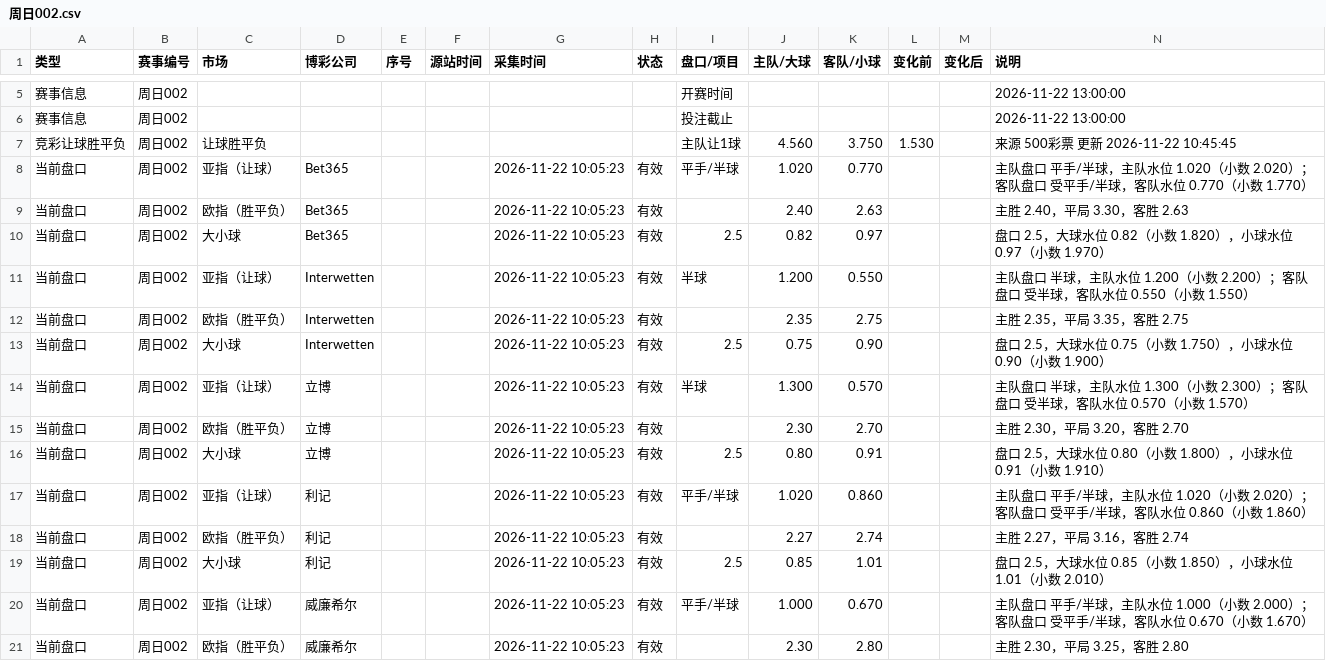
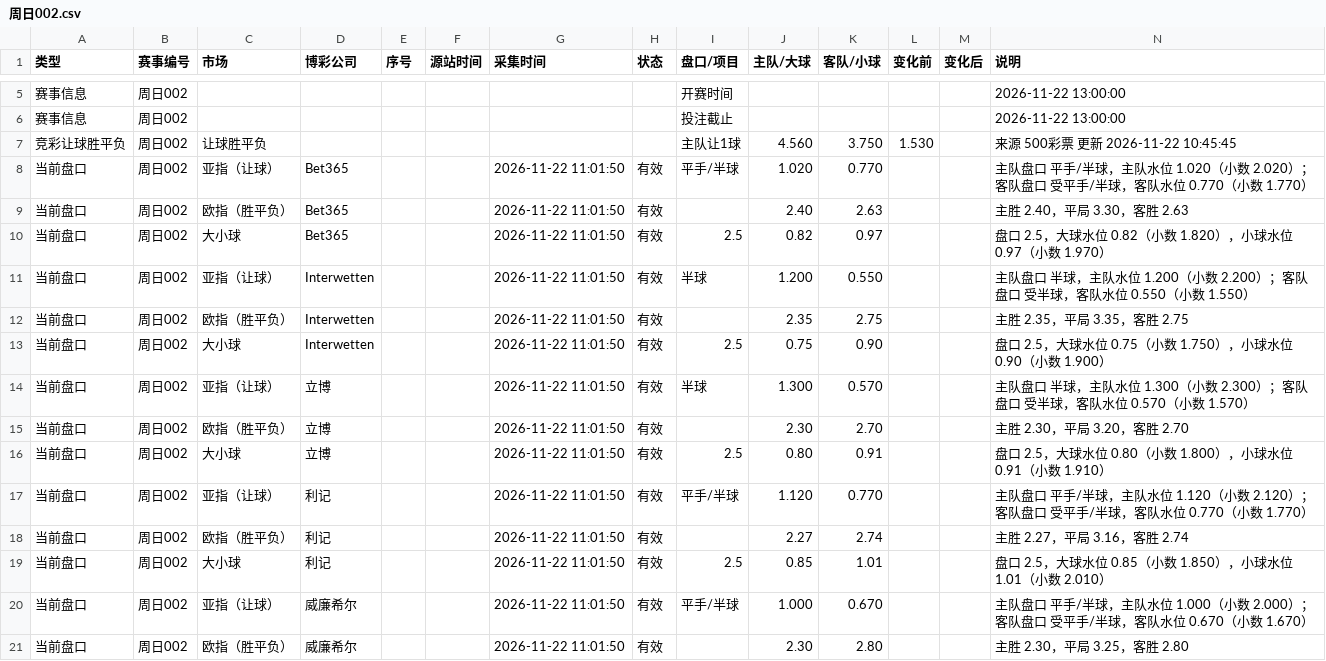
Before and after one commit to Jincheng-Z/jingcai-odds, a CSV file: events/周日002.csv, drawn as a sheet; only a part is shown, gaps mark what is left out; the diff covers the shown part only.

```diff
--- a/events/周日002.csv
+++ b/events/周日002.csv
@@ -7,15 +7,15 @@
 竞彩让球胜平负,周日002,让球胜平负,,,,,,主队让1球,4.560,3.750,1.530,,来源 500彩票 更新 2026-11-22 10:45:45
-当前盘口,周日002,亚指（让球）,Bet365,,,2026-11-22 10:05:23,有效,平手/半球,1.020,0.770,,,主队盘口 平手/半球，主队水位 1.020（小数 2.020）；客队盘口 受平手/半球，客队水位 0.770（小数 1.770）
-当前盘口,周日002,欧指（胜平负）,Bet365,,,2026-11-22 10:05:23,有效,,2.40,2.63,,,主胜 2.40，平局 3.30，客胜 2.63
-当前盘口,周日002,大小球,Bet365,,,2026-11-22 10:05:23,有效,2.5,0.82,0.97,,,盘口 2.5，大球水位 0.82（小数 1.820），小球水位 0.97（小数 1.970）
-当前盘口,周日002,亚指（让球）,Interwetten,,,2026-11-22 10:05:23,有效,半球,1.200,0.550,,,主队盘口 半球，主队水位 1.200（小数 2.200）；客队盘口 受半球，客队水位 0.550（小数 1.550）
-当前盘口,周日002,欧指（胜平负）,Interwetten,,,2026-11-22 10:05:23,有效,,2.35,2.75,,,主胜 2.35，平局 3.35，客胜 2.75
-当前盘口,周日002,大小球,Interwetten,,,2026-11-22 10:05:23,有效,2.5,0.75,0.90,,,盘口 2.5，大球水位 0.75（小数 1.750），小球水位 0.90（小数 1.900）
-当前盘口,周日002,亚指（让球）,立博,,,2026-11-22 10:05:23,有效,半球,1.300,0.570,,,主队盘口 半球，主队水位 1.300（小数 2.300）；客队盘口 受半球，客队水位 0.570（小数 1.570）
-当前盘口,周日002,欧指（胜平负）,立博,,,2026-11-22 10:05:23,有效,,2.30,2.70,,,主胜 2.30，平局 3.20，客胜 2.70
-当前盘口,周日002,大小球,立博,,,2026-11-22 10:05:23,有效,2.5,0.80,0.91,,,盘口 2.5，大球水位 0.80（小数 1.800），小球水位 0.91（小数 1.910）
-当前盘口,周日002,亚指（让球）,利记,,,2026-11-22 10:05:23,有效,平手/半球,1.020,0.860,,,主队盘口 平手/半球，主队水位 1.020（小数 2.020）；客队盘口 受平手/半球，客队水位 0.860（小数 1.860）
-当前盘口,周日002,欧指（胜平负）,利记,,,2026-11-22 10:05:23,有效,,2.27,2.74,,,主胜 2.27，平局 3.16，客胜 2.74
-当前盘口,周日002,大小球,利记,,,2026-11-22 10:05:23,有效,2.5,0.85,1.01,,,盘口 2.5，大球水位 0.85（小数 1.850），小球水位 1.01（小数 2.010）
-当前盘口,周日002,亚指（让球）,威廉希尔,,,2026-11-22 10:05:23,有效,平手/半球,1.000,0.670,,,主队盘口 平手/半球，主队水位 1.000（小数 2.000）；客队盘口 受平手/半球，客队水位 0.670（小数 1.670）
-当前盘口,周日002,欧指（胜平负）,威廉希尔,,,2026-11-22 10:05:23,有效,,2.30,2.80,,,主胜 2.30，平局 3.25，客胜 2.80
+当前盘口,周日002,亚指（让球）,Bet365,,,2026-11-22 11:01:50,有效,平手/半球,1.020,0.770,,,主队盘口 平手/半球，主队水位 1.020（小数 2.020）；客队盘口 受平手/半球，客队水位 0.770（小数 1.770）
+当前盘口,周日002,欧指（胜平负）,Bet365,,,2026-11-22 11:01:50,有效,,2.40,2.63,,,主胜 2.40，平局 3.30，客胜 2.63
+当前盘口,周日002,大小球,Bet365,,,2026-11-22 11:01:50,有效,2.5,0.82,0.97,,,盘口 2.5，大球水位 0.82（小数 1.820），小球水位 0.97（小数 1.970）
+当前盘口,周日002,亚指（让球）,Interwetten,,,2026-11-22 11:01:50,有效,半球,1.200,0.550,,,主队盘口 半球，主队水位 1.200（小数 2.200）；客队盘口 受半球，客队水位 0.550（小数 1.550）
+当前盘口,周日002,欧指（胜平负）,Interwetten,,,2026-11-22 11:01:50,有效,,2.35,2.75,,,主胜 2.35，平局 3.35，客胜 2.75
+当前盘口,周日002,大小球,Interwetten,,,2026-11-22 11:01:50,有效,2.5,0.75,0.90,,,盘口 2.5，大球水位 0.75（小数 1.750），小球水位 0.90（小数 1.900）
+当前盘口,周日002,亚指（让球）,立博,,,2026-11-22 11:01:50,有效,半球,1.300,0.570,,,主队盘口 半球，主队水位 1.300（小数 2.300）；客队盘口 受半球，客队水位 0.570（小数 1.570）
+当前盘口,周日002,欧指（胜平负）,立博,,,2026-11-22 11:01:50,有效,,2.30,2.70,,,主胜 2.30，平局 3.20，客胜 2.70
+当前盘口,周日002,大小球,立博,,,2026-11-22 11:01:50,有效,2.5,0.80,0.91,,,盘口 2.5，大球水位 0.80（小数 1.800），小球水位 0.91（小数 1.910）
+当前盘口,周日002,亚指（让球）,利记,,,2026-11-22 11:01:50,有效,平手/半球,1.120,0.770,,,主队盘口 平手/半球，主队水位 1.120（小数 2.120）；客队盘口 受平手/半球，客队水位 0.770（小数 1.770）
+当前盘口,周日002,欧指（胜平负）,利记,,,2026-11-22 11:01:50,有效,,2.27,2.74,,,主胜 2.27，平局 3.16，客胜 2.74
+当前盘口,周日002,大小球,利记,,,2026-11-22 11:01:50,有效,2.5,0.85,1.01,,,盘口 2.5，大球水位 0.85（小数 1.850），小球水位 1.01（小数 2.010）
+当前盘口,周日002,亚指（让球）,威廉希尔,,,2026-11-22 11:01:50,有效,平手/半球,1.000,0.670,,,主队盘口 平手/半球，主队水位 1.000（小数 2.000）；客队盘口 受平手/半球，客队水位 0.670（小数 1.670）
+当前盘口,周日002,欧指（胜平负）,威廉希尔,,,2026-11-22 11:01:50,有效,,2.30,2.80,,,主胜 2.30，平局 3.25，客胜 2.80
```
Also changed, not shown: 3 added rows and 38 edited cells elsewhere in this file, events/周一001.csv, events/周一002.csv, 13 other files.
